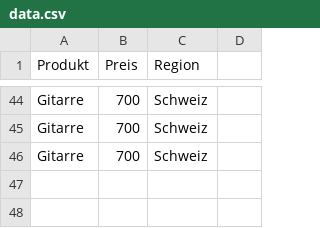
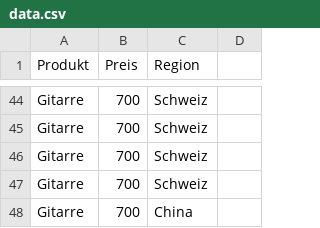
Before and after one commit to Andh2024/data_scraper_project, a CSV file: data.csv, drawn as a sheet; only a part is shown, gaps mark what is left out; the diff names each change by its address in the sheet, - before the commit and + after, or states it on an @@ line.

```diff
--- a/data.csv
+++ b/data.csv
+row 47: Gitarre | 700 | Schweiz
+row 48: Gitarre | 700 | China
```
Also changed, not shown: 3 other files.
